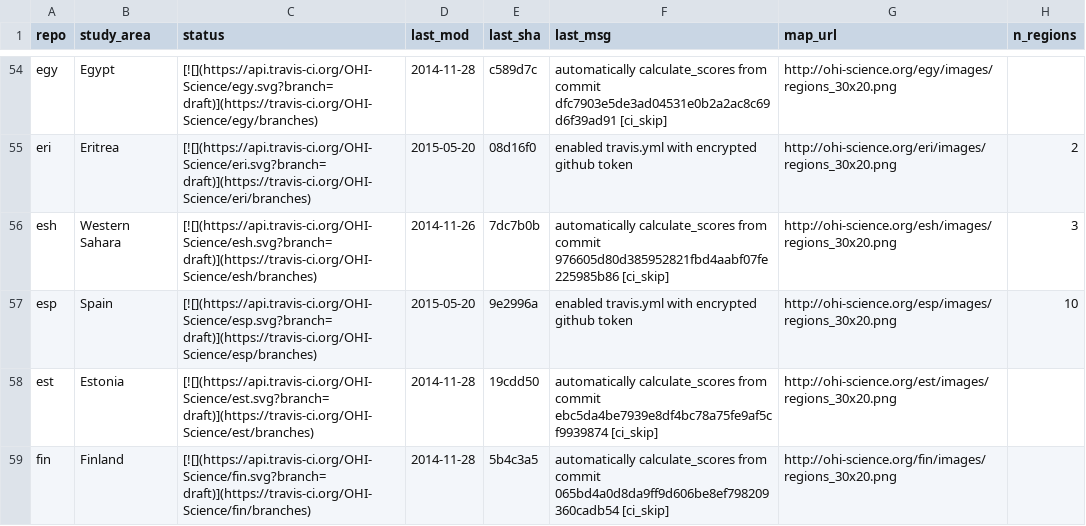
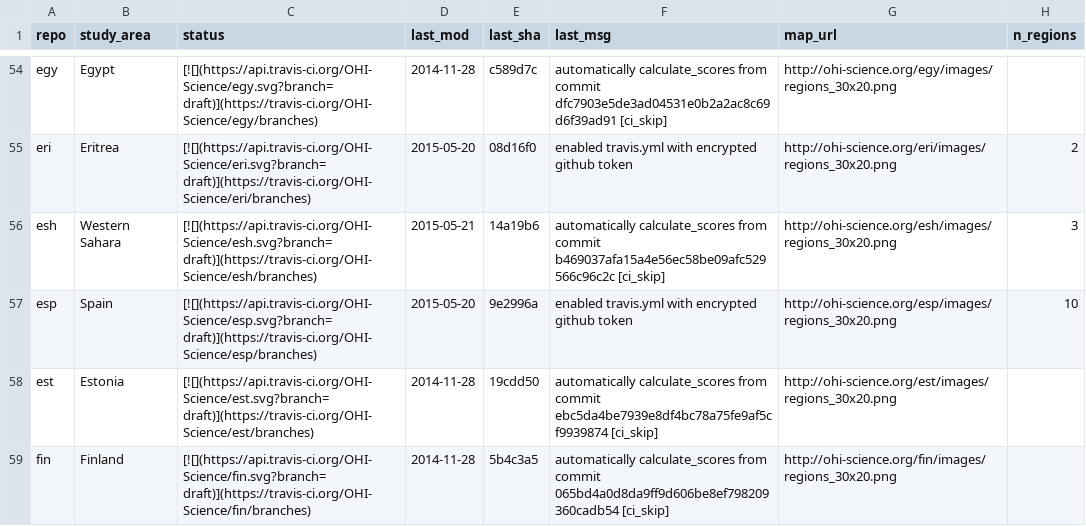
Before and after one commit to OHI-Science/subcountry, a CSV file: _data/status.csv, drawn as a sheet; only a part is shown, gaps mark what is left out.

Commit message:
updated status from esh commit 14a19b6

```diff
--- a/_data/status.csv
+++ b/_data/status.csv
@@ -55,3 +55,3 @@
 "eri","Eritrea","[![](https://api.travis-ci.org/OHI-Science/eri.svg?branch=draft)](https://travis-ci.org/OHI-Science/eri/branches)","2015-05-20","08d16f0","enabled travis.yml with encrypted github token","http://ohi-science.org/eri/images/regions_30x20.png",2
-"esh","Western Sahara","[![](https://api.travis-ci.org/OHI-Science/esh.svg?branch=draft)](https://travis-ci.org/OHI-Science/esh/branches)","2014-11-26","7dc7b0b","automatically calculate_scores from commit 976605d80d385952821fbd4aabf07fe225985b86 [ci_skip]","http://ohi-science.org/esh/images/regions_30x20.png",3
+"esh","Western Sahara","[![](https://api.travis-ci.org/OHI-Science/esh.svg?branch=draft)](https://travis-ci.org/OHI-Science/esh/branches)","2015-05-21","14a19b6","automatically calculate_scores from commit b469037afa15a4e56ec58be09afc529566c96c2c [ci_skip]","http://ohi-science.org/esh/images/regions_30x20.png",3
 "esp","Spain","[![](https://api.travis-ci.org/OHI-Science/esp.svg?branch=draft)](https://travis-ci.org/OHI-Science/esp/branches)","2015-05-20","9e2996a","enabled travis.yml with encrypted github token","http://ohi-science.org/esp/images/regions_30x20.png",10
```
